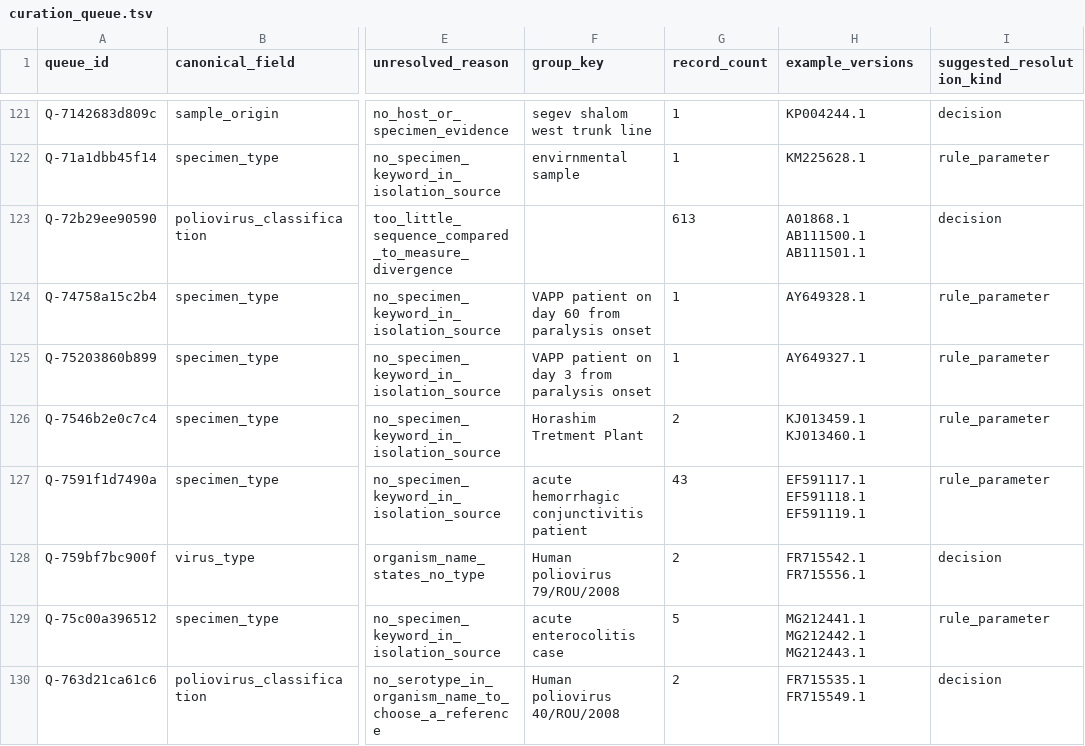
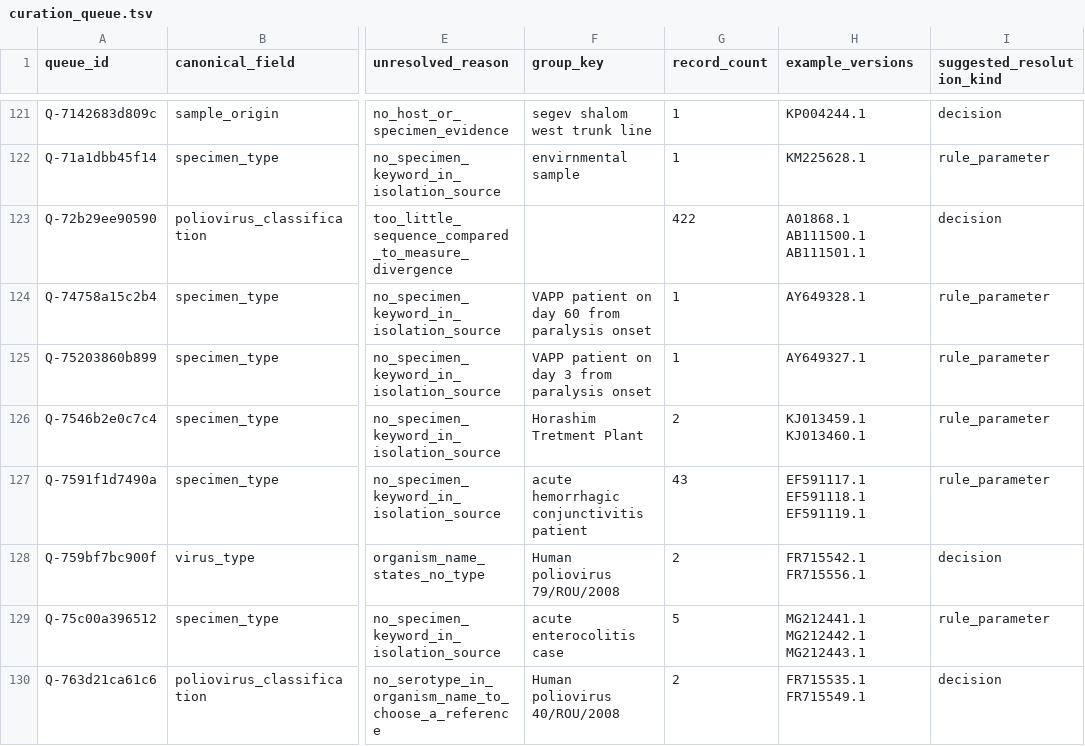
Before and after one commit to famulare/enterovirus-genbank-curated, a TSV file: release/3.3.0/curation/curation_queue.tsv, drawn as a sheet; only a part is shown, gaps mark what is left out; the diff names each change by its address in the sheet, - before the commit and + after, or states it on an @@ line.

```diff
--- a/release/3.3.0/curation/curation_queue.tsv
+++ b/release/3.3.0/curation/curation_queue.tsv
-G123 (record_count): 613
+G123 (record_count): 422
```
Also changed, not shown: release/3.3.0/audit/release_file_manifest.tsv, 10 other files.
